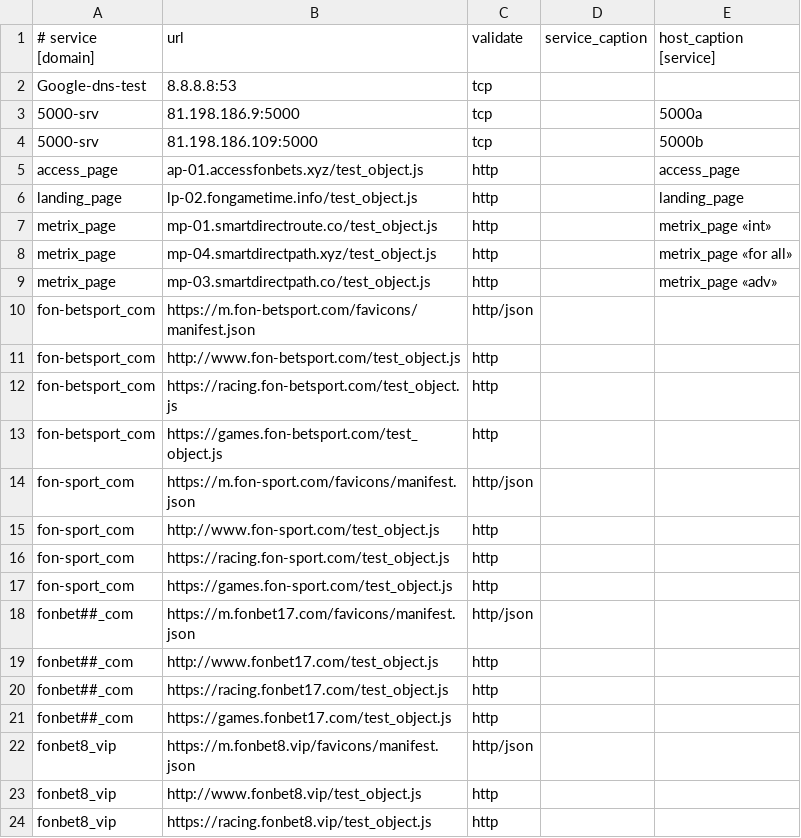
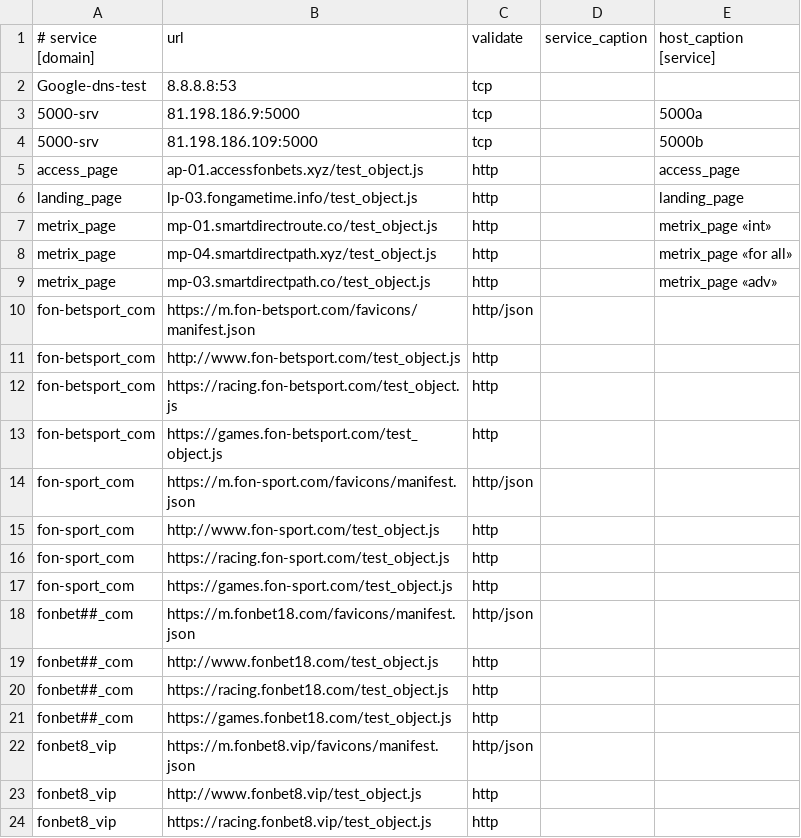
Before and after one commit to fbcloudstuff/apps, a CSV file: ban-monitoring/4hsoft_ban_monitoring.csv, drawn as a sheet; only a part is shown.

Commit message:
update ban-monitoring.csv

```diff
--- a/ban-monitoring/4hsoft_ban_monitoring.csv
+++ b/ban-monitoring/4hsoft_ban_monitoring.csv
@@ -5,3 +5,3 @@ Google-dns-test;8.8.8.8:53;tcp;;
 access_page;ap-01.accessfonbets.xyz/test_object.js;http;;access_page
-landing_page;lp-02.fongametime.info/test_object.js;http;;landing_page
+landing_page;lp-03.fongametime.info/test_object.js;http;;landing_page
 metrix_page;mp-01.smartdirectroute.co/test_object.js;http;;metrix_page «int»
@@ -17,6 +17,6 @@ fon-sport_com;https://racing.fon-sport.com/test_object.js;http;;
 fon-sport_com;https://games.fon-sport.com/test_object.js;http;;
-fonbet##_com;https://m.fonbet17.com/favicons/manifest.json;http/json;;
-fonbet##_com;http://www.fonbet17.com/test_object.js;http;;
-fonbet##_com;https://racing.fonbet17.com/test_object.js;http;;
-fonbet##_com;https://games.fonbet17.com/test_object.js;http;;
+fonbet##_com;https://m.fonbet18.com/favicons/manifest.json;http/json;;
+fonbet##_com;http://www.fonbet18.com/test_object.js;http;;
+fonbet##_com;https://racing.fonbet18.com/test_object.js;http;;
+fonbet##_com;https://games.fonbet18.com/test_object.js;http;;
 fonbet8_vip;https://m.fonbet8.vip/favicons/manifest.json;http/json;;
```
